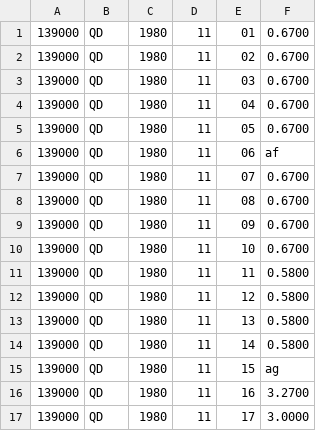
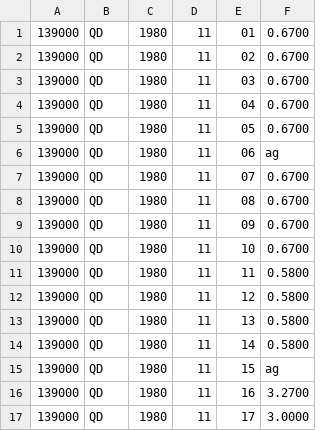
Before and after one commit to koziskoa/ukol_2, a CSV file: priklad_vstupu.csv, drawn as a sheet.

```diff
--- a/priklad_vstupu.csv
+++ b/priklad_vstupu.csv
@@ -5,3 +5,3 @@
 139000,QD,1980,11,05,   0.6700
-139000,QD,1980,11,06,   af
+139000,QD,1980,11,06,   ag
 139000,QD,1980,11,07,   0.6700
```
Also changed, not shown: vstup14dni.csv, 3 other files.
